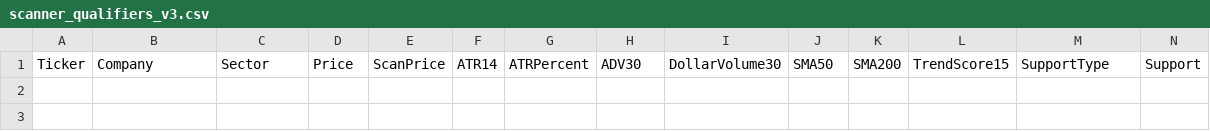
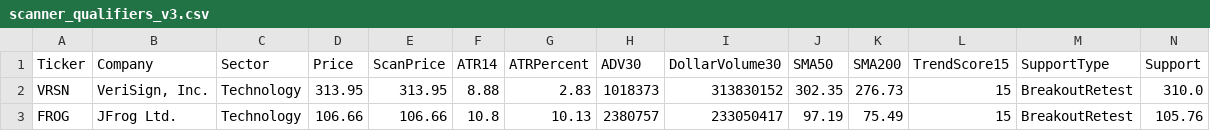
Before and after one commit to nryan63/stock-scanner-output, a CSV file: scanner_qualifiers_v3.csv, drawn as a sheet; only a part is shown; rows hold the shown columns only; the diff names each change by its address in the sheet, - before the commit and + after, or states it on an @@ line.

```diff
--- a/scanner_qualifiers_v3.csv
+++ b/scanner_qualifiers_v3.csv
+row 2: VRSN | VeriSign, Inc. | Technology | 313.95 | 313.95 | 8.88 | 2.83 | 1018373 | 313830152 | 302.35 | 276.73 | 15 | BreakoutRetest | 310.0
+row 3: FROG | JFrog Ltd. | Technology | 106.66 | 106.66 | 10.8 | 10.13 | 2380757 | 233050417 | 97.19 | 75.49 | 15 | BreakoutRetest | 105.76
```
Also changed, not shown: scanner_results_v3.csv, scanner_top5_v4.csv, 1 other file.
